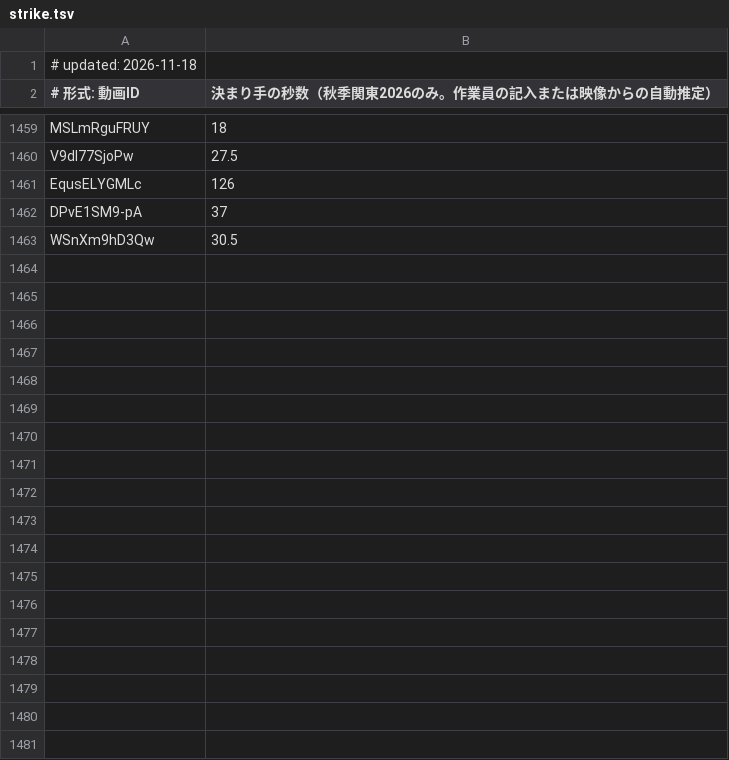
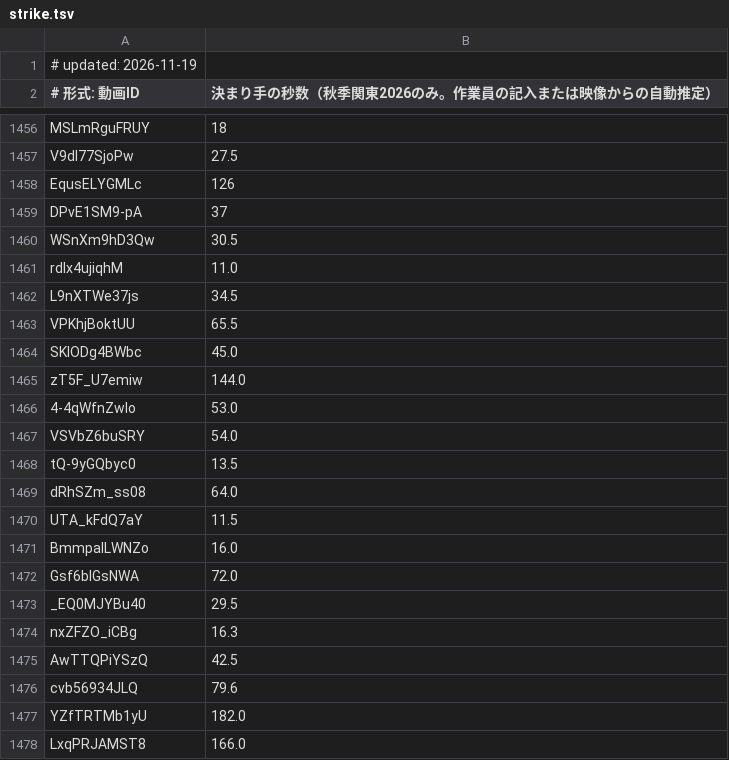
Before and after one commit to sportschanbaragakuseirenmei/member-video-list, a TSV file: data/strike.tsv, drawn as a sheet; only a part is shown, gaps mark what is left out; the diff covers the shown part only.

```diff
--- a/data/strike.tsv
+++ b/data/strike.tsv
@@ -1,2 +1,2 @@
-# updated: 2026-11-18
+# updated: 2026-11-19
 # 形式: 動画ID	決まり手の秒数（秋季関東2026のみ。作業員の記入または映像からの自動推定）
@@ -1463 +1460,19 @@ DPvE1SM9-pA	37
 WSnXm9hD3Qw	30.5
+rdIx4ujiqhM	11.0
+L9nXTWe37js	34.5
+VPKhjBoktUU	65.5
+SKIODg4BWbc	45.0
+zT5F_U7emiw	144.0
+4-4qWfnZwlo	53.0
+VSVbZ6buSRY	54.0
+tQ-9yGQbyc0	13.5
+dRhSZm_ss08	64.0
+UTA_kFdQ7aY	11.5
+BmmpalLWNZo	16.0
+Gsf6blGsNWA	72.0
+_EQ0MJYBu40	29.5
+nxZFZO_iCBg	16.3
+AwTTQPiYSzQ	42.5
+cvb56934JLQ	79.6
+YZfTRTMb1yU	182.0
+LxqPRJAMST8	166.0
```
Also changed, not shown: 13 added rows and 3 removed rows elsewhere in this file, 2 other files.
